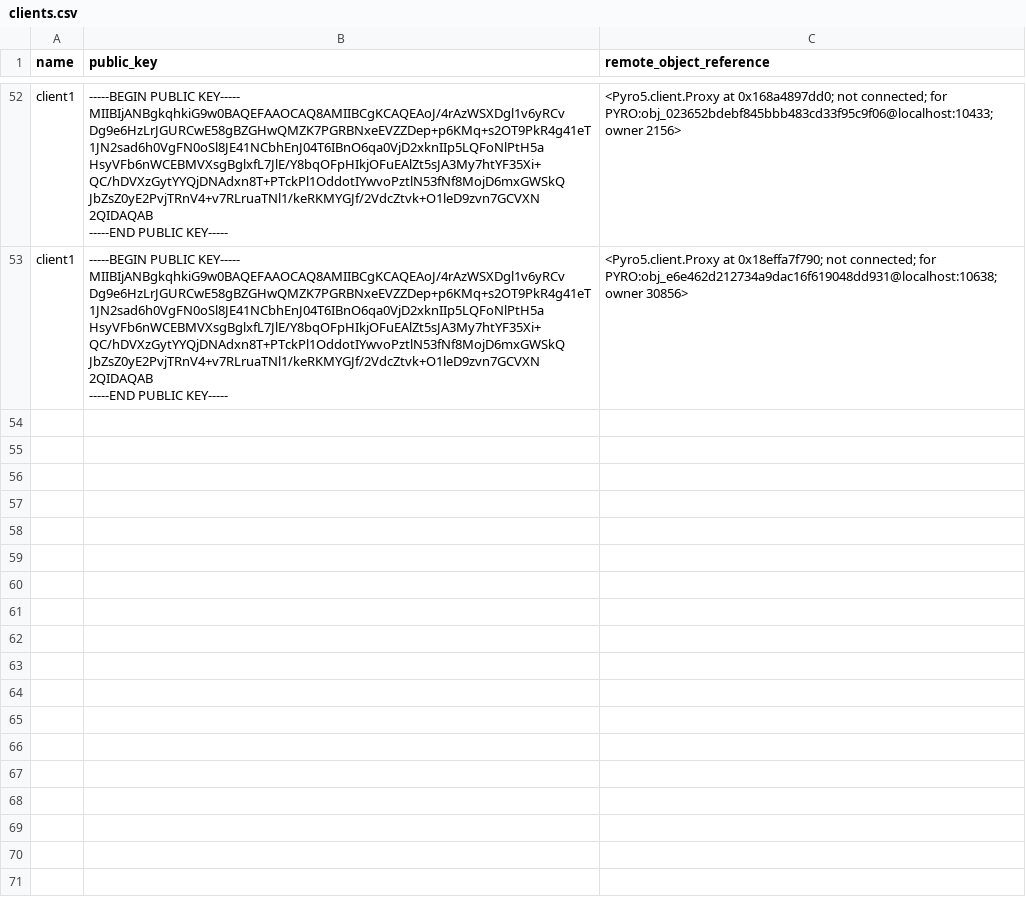
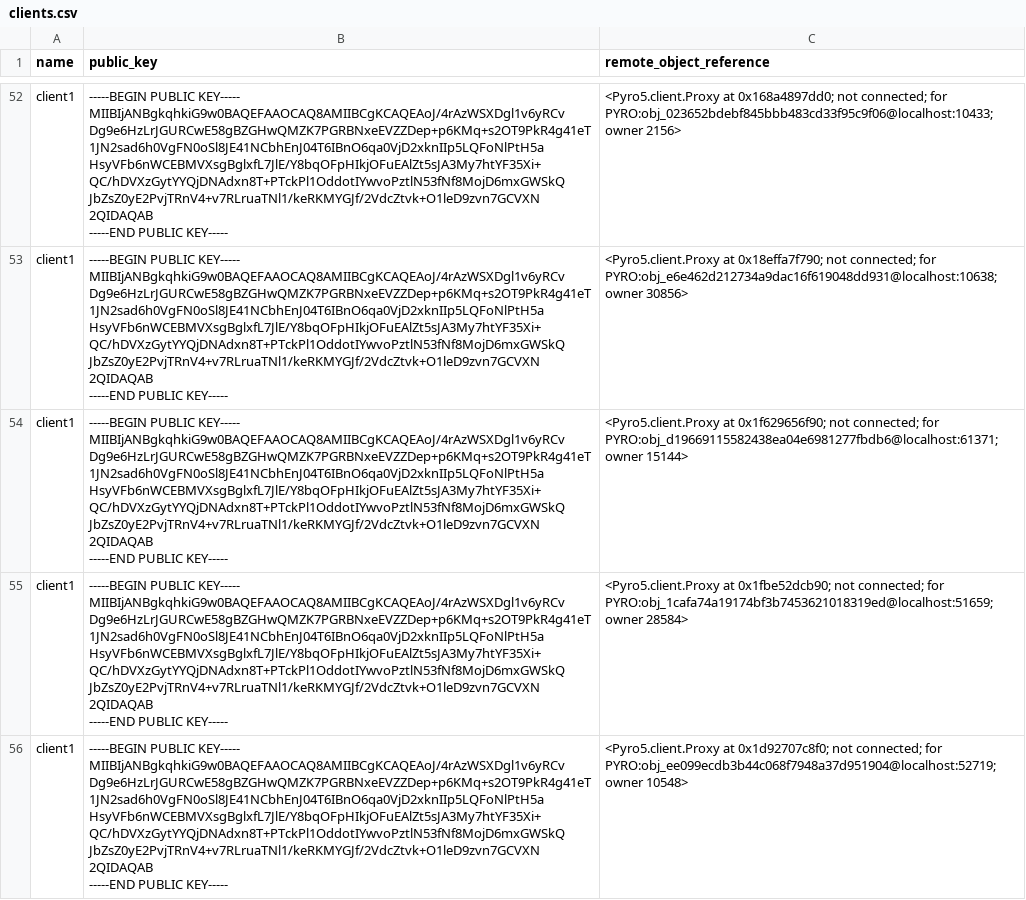
Before and after one commit to HenDGS/MiddlewarePyro, a CSV file: csvs/clients.csv, drawn as a sheet; only a part is shown, gaps mark what is left out; ↵ is a line break in a cell; the diff names each change by its address in the sheet, - before the commit and + after, or states it on an @@ line.

Commit message:
Add client public key data and improve notification feature
Public keys data for client1 was appended to 'client.csv' across multiple updates. Augmented 'ui.py' to show a popup notification when queue is not empty. Adjusted the sleep time in the 'server.py' from 15 to 30. This ensures that the server has ample time to handle requests without creating unnecessary delays. Altered imports order in 'server.py' and 'client.py' to maintain uniformity of style across files. Finally, 'client.py' has been enhanced by implementing a queue for storing notification, improving the efficiency of the notification system by ensuring that all notifications are received and handled properly.

```diff
--- a/csvs/clients.csv
+++ b/csvs/clients.csv
+row 54: client1 | -----BEGIN PUBLIC KEY----- ↵ MIIBIjANBgkqhkiG9w0BAQEFAAOCAQ8AMIIBCgKCAQEAoJ/4rAzWSXDgl1v6yRCv ↵ Dg9e6HzLrJGURCwE58gBZGHwQMZK7PGRBNxeEVZZDep+p6KMq+s2OT9PkR4g41eT ↵ 1JN2sad6h0VgFN0oSl8JE41NCbhEnJ04T6IBnO6qa0VjD2xknIIp5LQFoNlPtH5a ↵ HsyVFb6nWCEBMVXsgBglxfL7JlE/Y8bqOFpHIkjOFuEAlZt5sJA3My7htYF35Xi+ ↵ QC/hDVXzGytYYQjDNAdxn8T+PTckPl1OddotIYwvoPztlN53fNf8MojD6mxGWSkQ ↵ JbZsZ0yE2PvjTRnV4+v7RLruaTNl1/keRKMYGJf/2VdcZtvk+O1leD9zvn7GCVXN ↵ 2QIDAQAB ↵ -----END PUBLIC KEY----- | <Pyro5.client.Proxy at 0x1f629656f90; not connected; for PYRO:obj_d19669115582438ea04e6981277fbdb6@localhost:61371; owner 15144>
+row 55: client1 | -----BEGIN PUBLIC KEY----- ↵ MIIBIjANBgkqhkiG9w0BAQEFAAOCAQ8AMIIBCgKCAQEAoJ/4rAzWSXDgl1v6yRCv ↵ Dg9e6HzLrJGURCwE58gBZGHwQMZK7PGRBNxeEVZZDep+p6KMq+s2OT9PkR4g41eT ↵ 1JN2sad6h0VgFN0oSl8JE41NCbhEnJ04T6IBnO6qa0VjD2xknIIp5LQFoNlPtH5a ↵ HsyVFb6nWCEBMVXsgBglxfL7JlE/Y8bqOFpHIkjOFuEAlZt5sJA3My7htYF35Xi+ ↵ QC/hDVXzGytYYQjDNAdxn8T+PTckPl1OddotIYwvoPztlN53fNf8MojD6mxGWSkQ ↵ JbZsZ0yE2PvjTRnV4+v7RLruaTNl1/keRKMYGJf/2VdcZtvk+O1leD9zvn7GCVXN ↵ 2QIDAQAB ↵ -----END PUBLIC KEY----- | <Pyro5.client.Proxy at 0x1fbe52dcb90; not connected; for PYRO:obj_1cafa74a19174bf3b7453621018319ed@localhost:51659; owner 28584>
+row 56: client1 | -----BEGIN PUBLIC KEY----- ↵ MIIBIjANBgkqhkiG9w0BAQEFAAOCAQ8AMIIBCgKCAQEAoJ/4rAzWSXDgl1v6yRCv ↵ Dg9e6HzLrJGURCwE58gBZGHwQMZK7PGRBNxeEVZZDep+p6KMq+s2OT9PkR4g41eT ↵ 1JN2sad6h0VgFN0oSl8JE41NCbhEnJ04T6IBnO6qa0VjD2xknIIp5LQFoNlPtH5a ↵ HsyVFb6nWCEBMVXsgBglxfL7JlE/Y8bqOFpHIkjOFuEAlZt5sJA3My7htYF35Xi+ ↵ QC/hDVXzGytYYQjDNAdxn8T+PTckPl1OddotIYwvoPztlN53fNf8MojD6mxGWSkQ ↵ JbZsZ0yE2PvjTRnV4+v7RLruaTNl1/keRKMYGJf/2VdcZtvk+O1leD9zvn7GCVXN ↵ 2QIDAQAB ↵ -----END PUBLIC KEY----- | <Pyro5.client.Proxy at 0x1d92707c8f0; not connected; for PYRO:obj_ee099ecdb3b44c068f7948a37d951904@localhost:52719; owner 10548>
```
Also changed, not shown: 3 other files.
